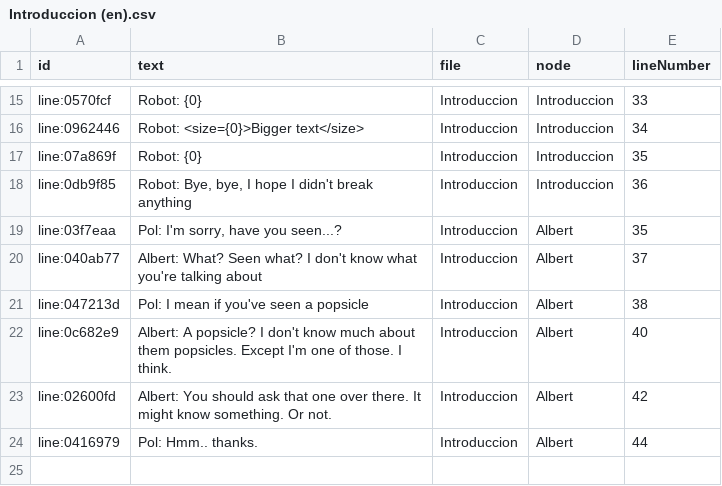
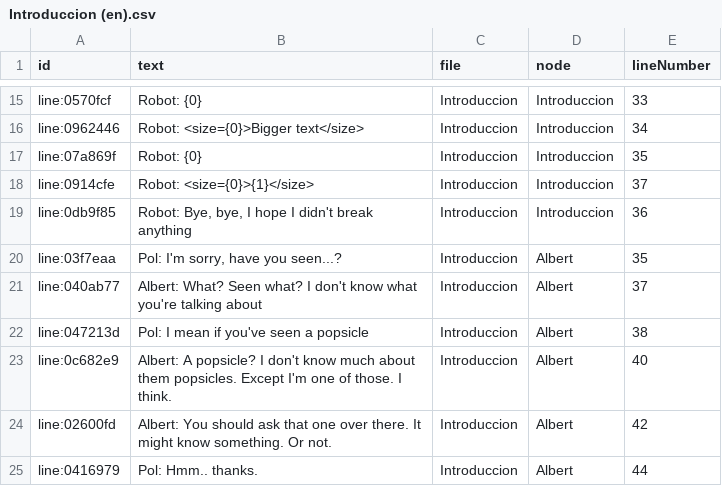
Before and after one commit to Freezer-Games/Frozen-Out, a CSV file: FrozenOut/Assets/Dialogue/_Legacy/Introduccion (en).csv (was FrozenOut/Assets/Dialogue/_Legacy/Level 2/Introduccion (en).csv), drawn as a sheet; only a part is shown, gaps mark what is left out; the diff names each change by its address in the sheet, - before the commit and + after, or states it on an @@ line.

```diff
--- a/FrozenOut/Assets/Dialogue/_Legacy/Level 2/Introduccion (en).csv
+++ b/FrozenOut/Assets/Dialogue/_Legacy/Introduccion (en).csv
+row 18: line:0914cfe | Robot: <size={0}>{1}</size> | Introduccion | Introduccion | 37
```
Also changed, not shown: 40 other files.
